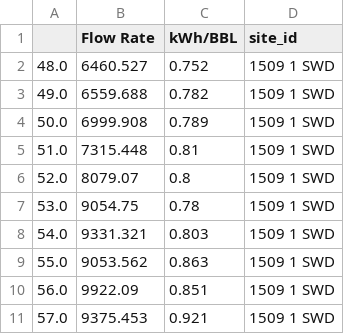
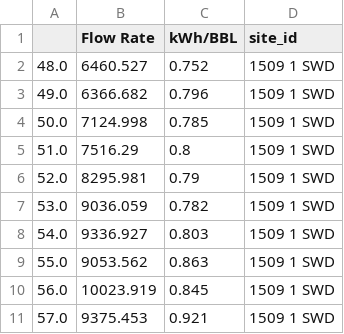
Before and after one commit to neuralix-ai/audrey-workspace, a CSV file: Bison_Water/bison_kpi_charts/48137_kpis_unnormalized.csv, drawn as a sheet.

```diff
--- a/Bison_Water/bison_kpi_charts/48137_kpis_unnormalized.csv
+++ b/Bison_Water/bison_kpi_charts/48137_kpis_unnormalized.csv
@@ -2,10 +2,10 @@
 48.0,6460.527,0.752,1509 1 SWD
-49.0,6559.688,0.782,1509 1 SWD
-50.0,6999.908,0.789,1509 1 SWD
-51.0,7315.448,0.81,1509 1 SWD
-52.0,8079.07,0.8,1509 1 SWD
-53.0,9054.75,0.78,1509 1 SWD
-54.0,9331.321,0.803,1509 1 SWD
+49.0,6366.682,0.796,1509 1 SWD
+50.0,7124.998,0.785,1509 1 SWD
+51.0,7516.29,0.8,1509 1 SWD
+52.0,8295.981,0.79,1509 1 SWD
+53.0,9036.059,0.782,1509 1 SWD
+54.0,9336.927,0.803,1509 1 SWD
 55.0,9053.562,0.863,1509 1 SWD
-56.0,9922.09,0.851,1509 1 SWD
+56.0,10023.919,0.845,1509 1 SWD
 57.0,9375.453,0.921,1509 1 SWD
```
Also changed, not shown: Bison_Water/bison_kpi_charts/48138_kpis_unnormalized.csv, 20 other files.
